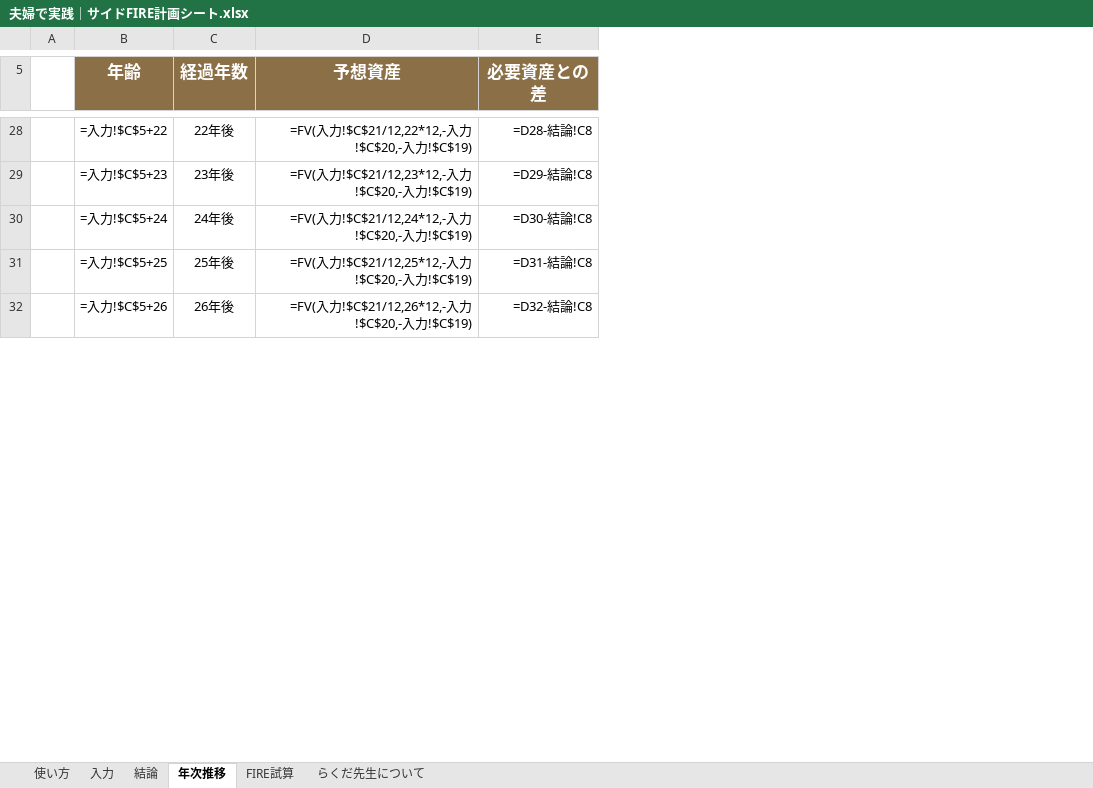
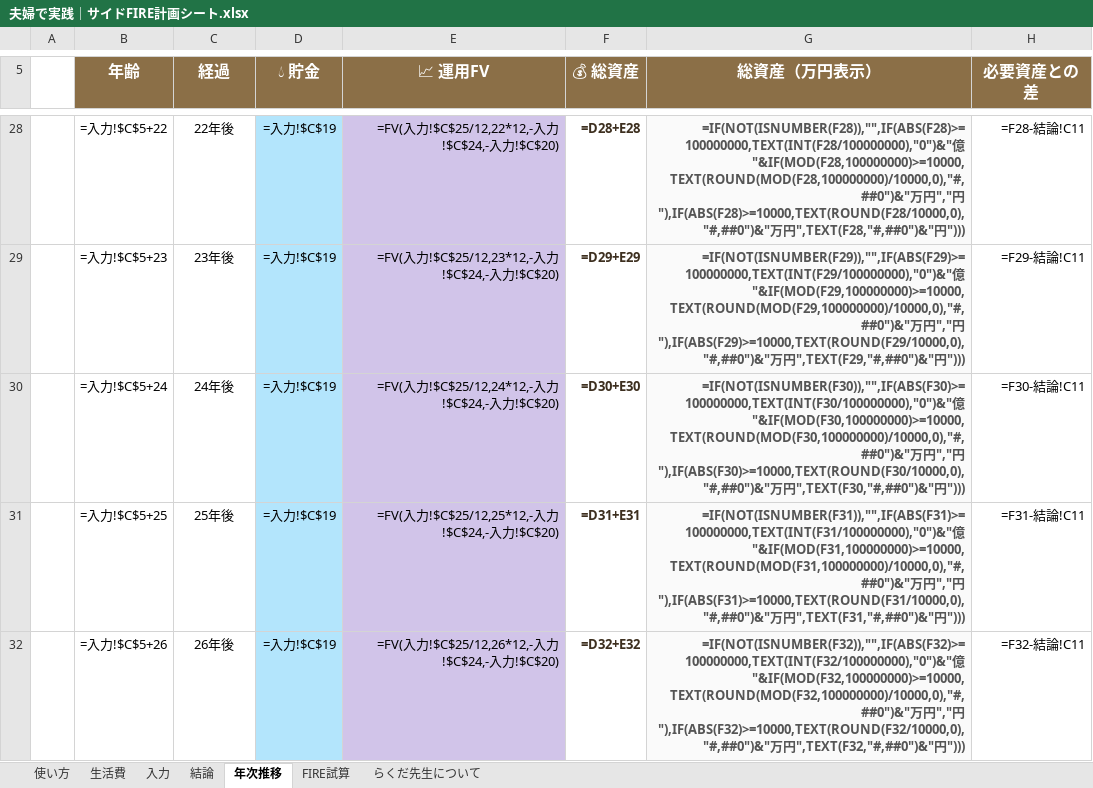
Before and after one commit to gamigamiigami/Workspace, an Excel workbook: projects/rakuda-sensei/products/digital/夫婦で実践｜サイドFIRE計画シート.xlsx, sheet 年次推移, drawn as a sheet; only a part is shown, gaps mark what is left out; values as stored, in another font and other column widths than the file's, no borders; formulas without a stored value are shown as written; removed rows and columns are numbered as before the commit, all else as after; the diff covers the shown part only; the diff names each change by its address in the sheet, - before the commit and + after, or states it on an @@ line.

```diff
--- a/projects/rakuda-sensei/products/digital/夫婦で実践｜サイドFIRE計画シート.xlsx (sheet 年次推移)
+++ b/projects/rakuda-sensei/products/digital/夫婦で実践｜サイドFIRE計画シート.xlsx (sheet 年次推移)
+sheet tab: 生活費
-column D (予想資産), rows 28-32: =FV(入力!$C$21/12,22*12,-入力!$C$20,-入力!$C$19) | =FV(入力!$C$21/12,23*12,-入力!$C$20,-入力!$C$19) | =FV(入力!$C$21/12,24*12,-入力!$C$20,-入力!$C$19) | =FV(入力!$C$21/12,25*12,-入力!$C$20,-入力!$C$19) | =FV(入力!$C$21/12,26*12,-入力!$C$20,-入力!$C$19)
+column D (💧 貯金), rows 28-32: all =入力!$C$19
+column E (📈 運用FV), rows 28-32: =FV(入力!$C$25/12,22*12,-入力!$C$24,-入力!$C$20) | =FV(入力!$C$25/12,23*12,-入力!$C$24,-入力!$C$20) | =FV(入力!$C$25/12,24*12,-入力!$C$24,-入力!$C$20) | =FV(入力!$C$25/12,25*12,-入力!$C$24,-入力!$C$20) | =FV(入力!$C$25/12,26*12,-入力!$C$24,-入力!$C$20)
+column F (💰 総資産), rows 28-32: =D28+E28 | =D29+E29 | =D30+E30 | =D31+E31 | =D32+E32
+column G (総資産（万円表示）), rows 28-32: =IF(NOT(ISNUMBER(F28)),"",IF(ABS(F28)>=100000000,TEXT(INT(F28/100000000),"0")&"億"&IF(MOD(F28,100000000)>=10000,TEXT(ROUND(MOD(F28,100000000)/10000,0),"#,##0")&"万円","円"),IF(ABS(F28)>=10000,TEXT(ROUND(F28/10000,0),"#,##0")&"万円",TEXT(F28,"#,##0")&"円"))) | =IF(NOT(ISNUMBER(F29)),"",IF(ABS(F29)>=100000000,TEXT(INT(F29/100000000),"0")&"億"&IF(MOD(F29,100000000)>=10000,TEXT(ROUND(MOD(F29,100000000)/10000,0),"#,##0")&"万円","円"),IF(ABS(F29)>=10000,TEXT(ROUND(F29/10000,0),"#,##0")&"万円",TEXT(F29,"#,##0")&"円"))) | =IF(NOT(ISNUMBER(F30)),"",IF(ABS(F30)>=100000000,TEXT(INT(F30/100000000),"0")&"億"&IF(MOD(F30,100000000)>=10000,TEXT(ROUND(MOD(F30,100000000)/10000,0),"#,##0")&"万円","円"),IF(ABS(F30)>=10000,TEXT(ROUND(F30/10000,0),"#,##0")&"万円",TEXT(F30,"#,##0")&"円"))) | =IF(NOT(ISNUMBER(F31)),"",IF(ABS(F31)>=100000000,TEXT(INT(F31/100000000),"0")&"億"&IF(MOD(F31,100000000)>=10000,TEXT(ROUND(MOD(F31,100000000)/10000,0),"#,##0")&"万円","円"),IF(ABS(F31)>=10000,TEXT(ROUND(F31/10000,0),"#,##0")&"万円",TEXT(F31,"#,##0")&"円"))) | =IF(NOT(ISNUMBER(F32)),"",IF(ABS(F32)>=100000000,TEXT(INT(F32/100000000),"0")&"億"&IF(MOD(F32,100000000)>=10000,TEXT(ROUND(MOD(F32,100000000)/10000,0),"#,##0")&"万円","円"),IF(ABS(F32)>=10000,TEXT(ROUND(F32/10000,0),"#,##0")&"万円",TEXT(F32,"#,##0")&"円")))
@@ B5:C5 text size: smaller @@
-C5: 経過年数
+C5: 経過
@@ H5 text size: smaller @@
-H28 (必要資産との差): =D28-結論!C8
+H28 (必要資産との差): =F28-結論!C11
-H29 (必要資産との差): =D29-結論!C8
+H29 (必要資産との差): =F29-結論!C11
-H30 (必要資産との差): =D30-結論!C8
+H30 (必要資産との差): =F30-結論!C11
-H31 (必要資産との差): =D31-結論!C8
+H31 (必要資産との差): =F31-結論!C11
-H32 (必要資産との差): =D32-結論!C8
+H32 (必要資産との差): =F32-結論!C11
```
Also changed, not shown: 1 added row, 1 removed row, 38 edited cells and cell formats elsewhere in this sheet, sheet 結論, sheet 入力, sheet FIRE試算, sheet 使い方, sheet らくだ先生について, 3 other files.
